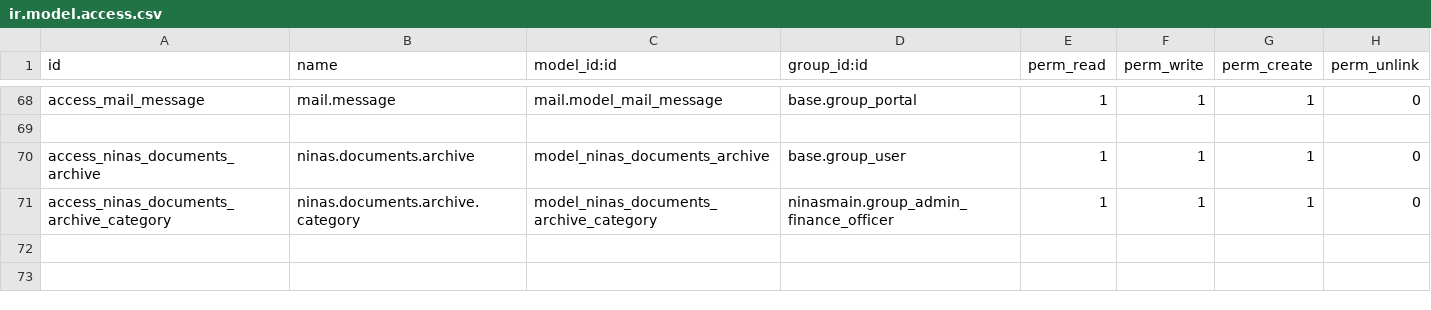
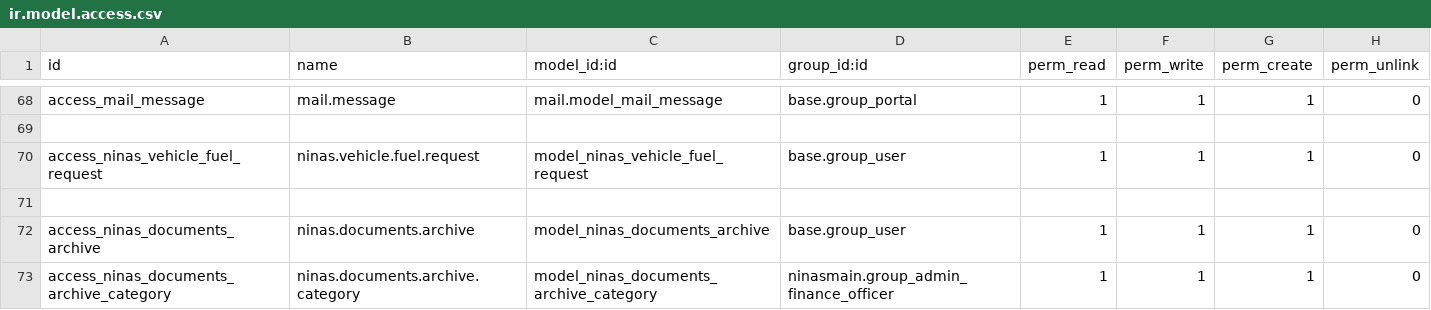
Before and after one commit to MceeSolutions/ninas, a CSV file: ninasmain/security/ir.model.access.csv, drawn as a sheet; only a part is shown, gaps mark what is left out.

```diff
--- a/ninasmain/security/ir.model.access.csv
+++ b/ninasmain/security/ir.model.access.csv
@@ -69,2 +69,4 @@ access_mail_message,mail.message,mail.model_mail_message,base.group_portal,1,1,1
 
+access_ninas_vehicle_fuel_request,ninas.vehicle.fuel.request,model_ninas_vehicle_fuel_request,base.group_user,1,1,1,0
+
 access_ninas_documents_archive,ninas.documents.archive,model_ninas_documents_archive,base.group_user,1,1,1,0
```
Also changed, not shown: 2 other files.
